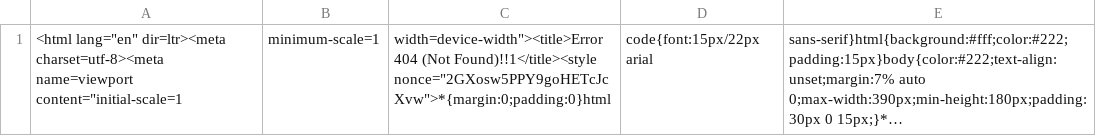
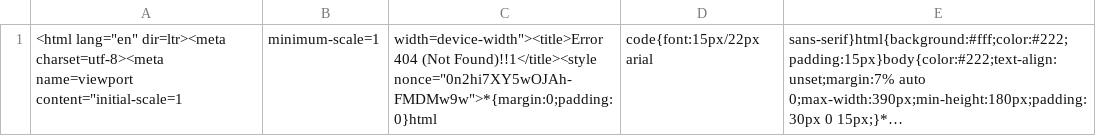
Before and after one commit to nubecafiver/destinatarios, a CSV file: destnvo.csv, drawn as a sheet; long unchanged cells end in …; the diff names each change by its address in the sheet, - before the commit and + after, or states it on an @@ line.

```diff
--- a/destnvo.csv
+++ b/destnvo.csv
-C1: …(Not Found)!!1</title><style nonce="2GXosw5PPY9goHETcJcXvw">*{margin:0;padding:0}html
+C1: …(Not Found)!!1</title><style nonce="0n2hi7XY5wOJAh-FMDMw9w">*{margin:0;padding:0}html
```
